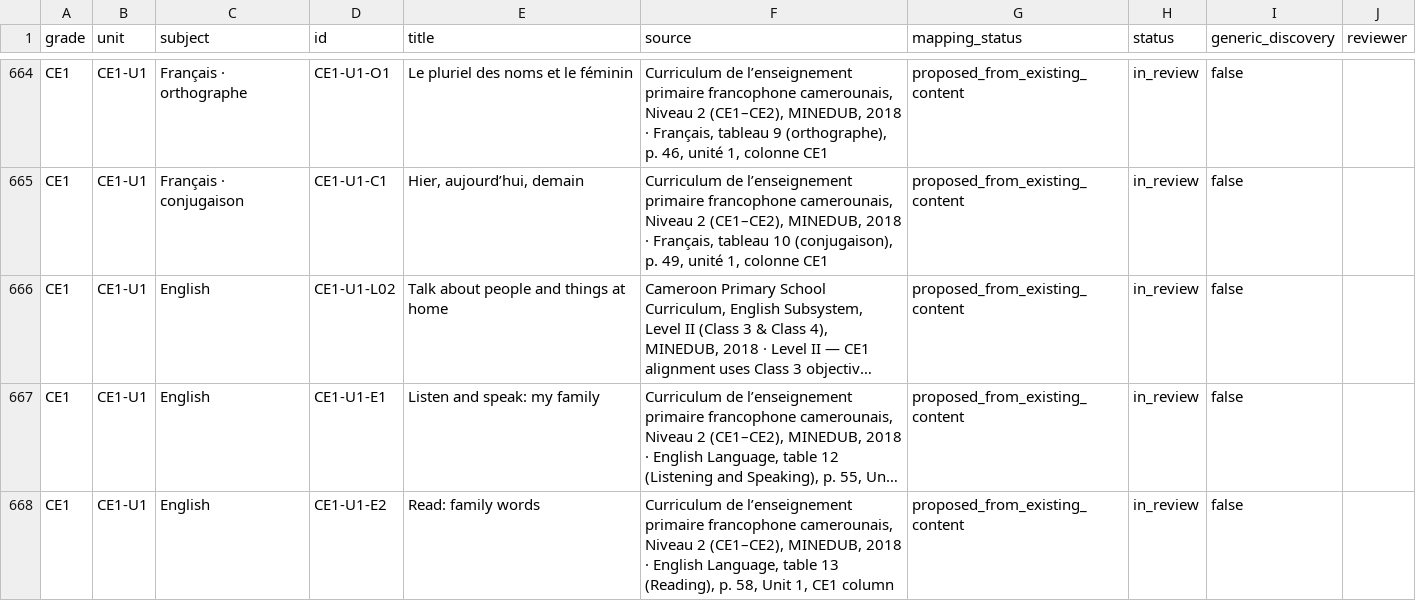
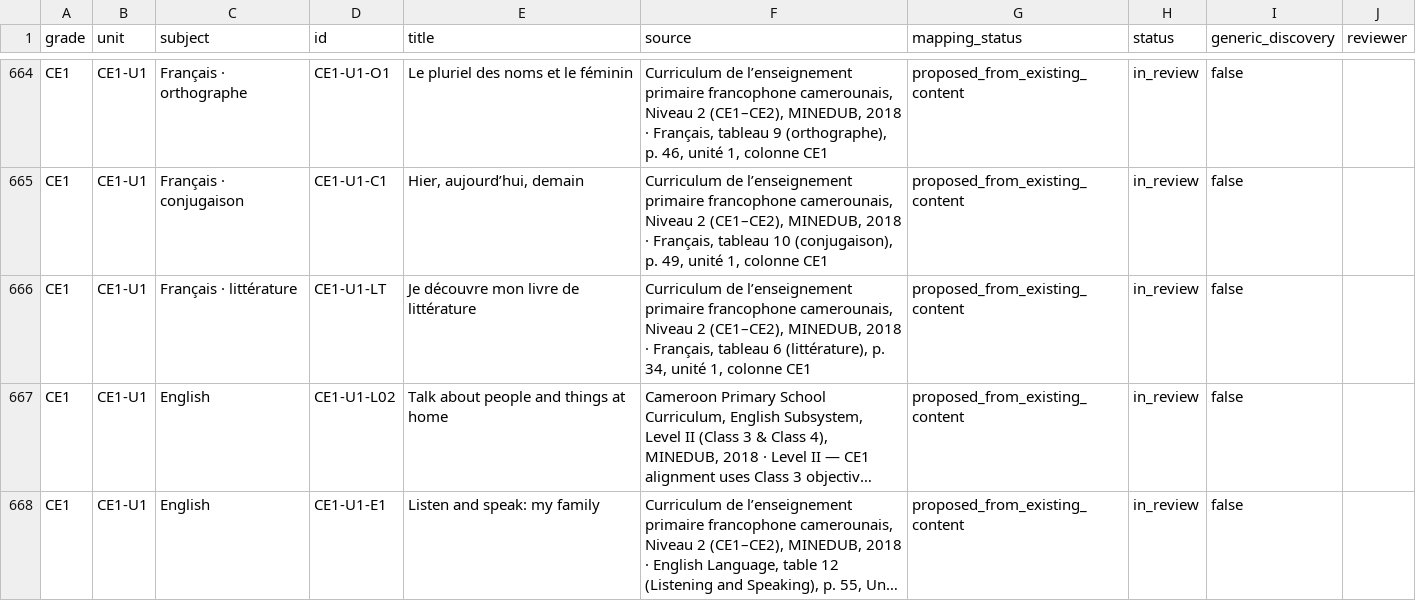
Before and after one commit to lejuannito/klassia, a CSV file: docs/couverture.csv, drawn as a sheet; only a part is shown, gaps mark what is left out; the shorter side is filled out with more unchanged rows; long unchanged cells end in …; the diff covers the shown part only; the diff names each change by its address in the sheet, - before the commit and + after, or states it on an @@ line.

```diff
--- a/docs/couverture.csv
+++ b/docs/couverture.csv
+row 666: CE1 | CE1-U1 | Français · littérature | CE1-U1-LT | Je découvre mon livre de littérature | Curriculum de l’enseignement primaire francophone camerounais, Niveau 2 (CE1–CE2), MINEDUB, 2018 · Français, tableau 6 (littérature), p. 34, unité 1, colonne CE1 | proposed_from_existing_content | in_review | false
```
Also changed, not shown: 7 added rows elsewhere in this file, 17 other files.
